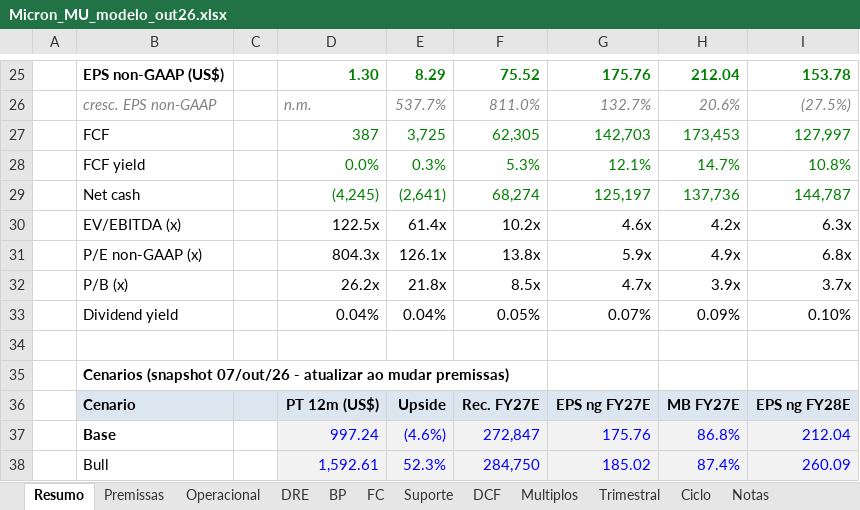
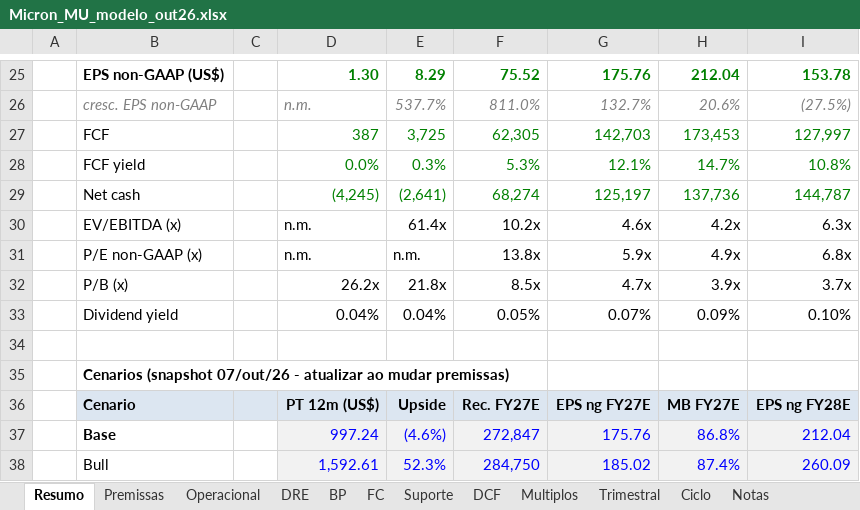
Before and after one commit to pedroigcpartners/IM, an Excel workbook: models/Micron_MU_modelo_out26.xlsx, sheet Resumo, drawn as a sheet; only a part is shown, gaps mark what is left out; values as stored, in another font and other column widths than the file's, no borders; the diff names each change by its address in the sheet, - before the commit and + after, or states it on an @@ line.

```diff
--- a/models/Micron_MU_modelo_out26.xlsx (sheet Resumo)
+++ b/models/Micron_MU_modelo_out26.xlsx (sheet Resumo)
-D30: 122.5x
+D30: n.m.
-D31: 804.3x
+D31: n.m.
-E31: 126.1x
+E31: n.m.
```
Also changed, not shown: sheet Trimestral, sheet DRE, formulas that keep their value.
